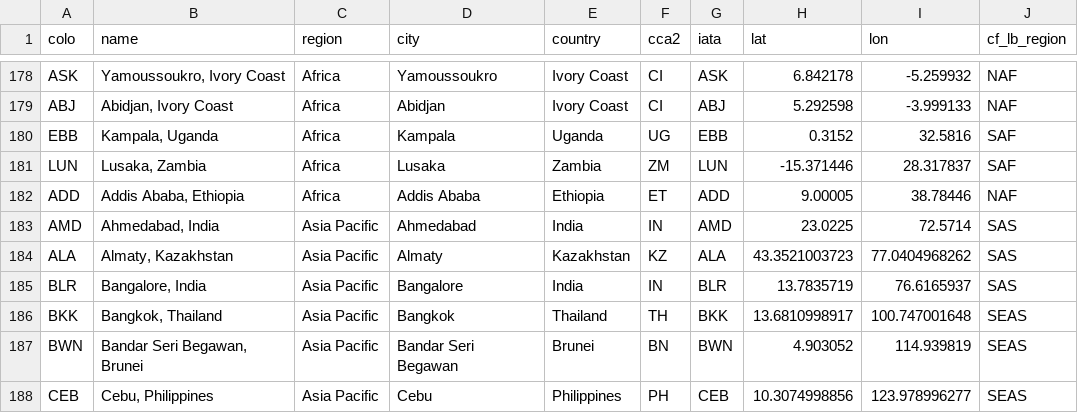
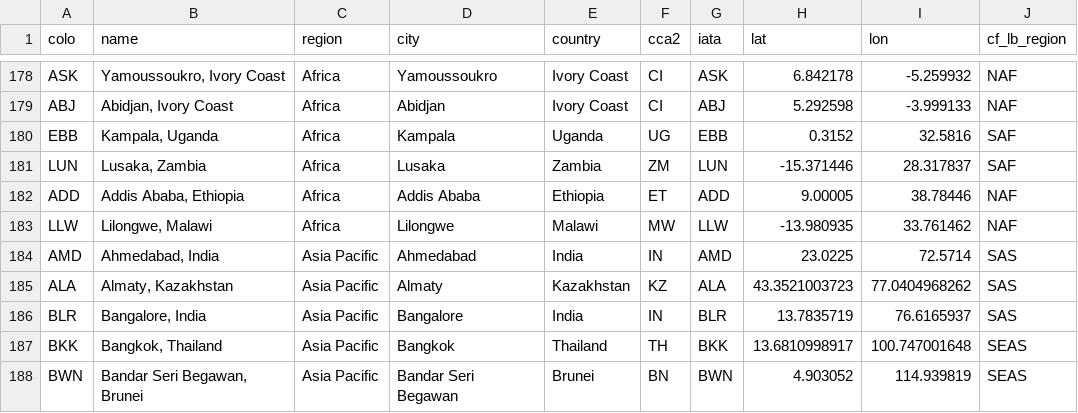
Before and after one commit to troymjones/cloudflare-colo-list, a CSV file: DC-Colos.csv, drawn as a sheet; only a part is shown, gaps mark what is left out; the shorter side is filled out with more unchanged rows; the diff names each change by its address in the sheet, - before the commit and + after, or states it on an @@ line.

```diff
--- a/DC-Colos.csv
+++ b/DC-Colos.csv
+row 183: LLW | Lilongwe, Malawi | Africa | Lilongwe | Malawi | MW | LLW | -13.980935 | 33.761462 | NAF
```
Also changed, not shown: 5 other files.
